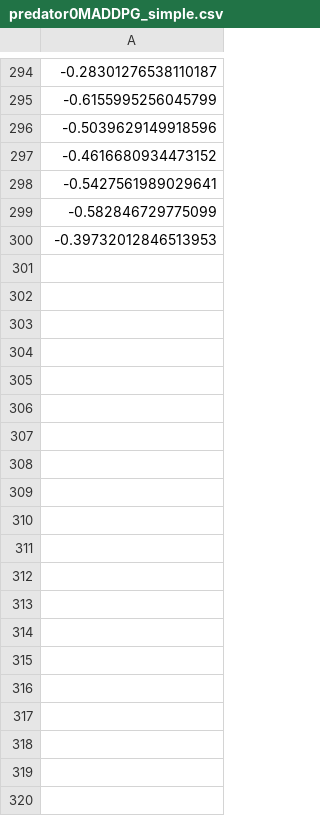
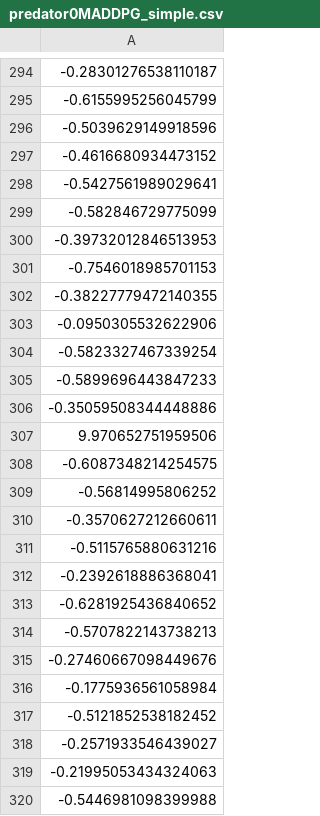
Before and after one commit to JoelSchnubel/GML, a CSV file: Project2/Scores/predator0MADDPG_simple.csv, drawn as a sheet; only a part is shown, gaps mark what is left out; the diff covers the shown part only.

```diff
--- a/Project2/Scores/predator0MADDPG_simple.csv
+++ b/Project2/Scores/predator0MADDPG_simple.csv
@@ -300 +300,21 @@
 -0.39732012846513953
+-0.7546018985701153
+-0.38227779472140355
+-0.0950305532622906
+-0.5823327467339254
+-0.5899696443847233
+-0.35059508344448886
+9.970652751959506
+-0.6087348214254575
+-0.56814995806252
+-0.3570627212660611
+-0.5115765880631216
+-0.2392618886368041
+-0.6281925436840652
+-0.5707822143738213
+-0.27460667098449676
+-0.1775936561058984
+-0.5121852538182452
+-0.2571933546439027
+-0.21995053434324063
+-0.5446981098399988
```
Also changed, not shown: 69 added rows elsewhere in this file, Project2/Scores/predator1MADDPG_simple.csv, Project2/Scores/prey0MADDPG_simple.csv, 25 other files.
